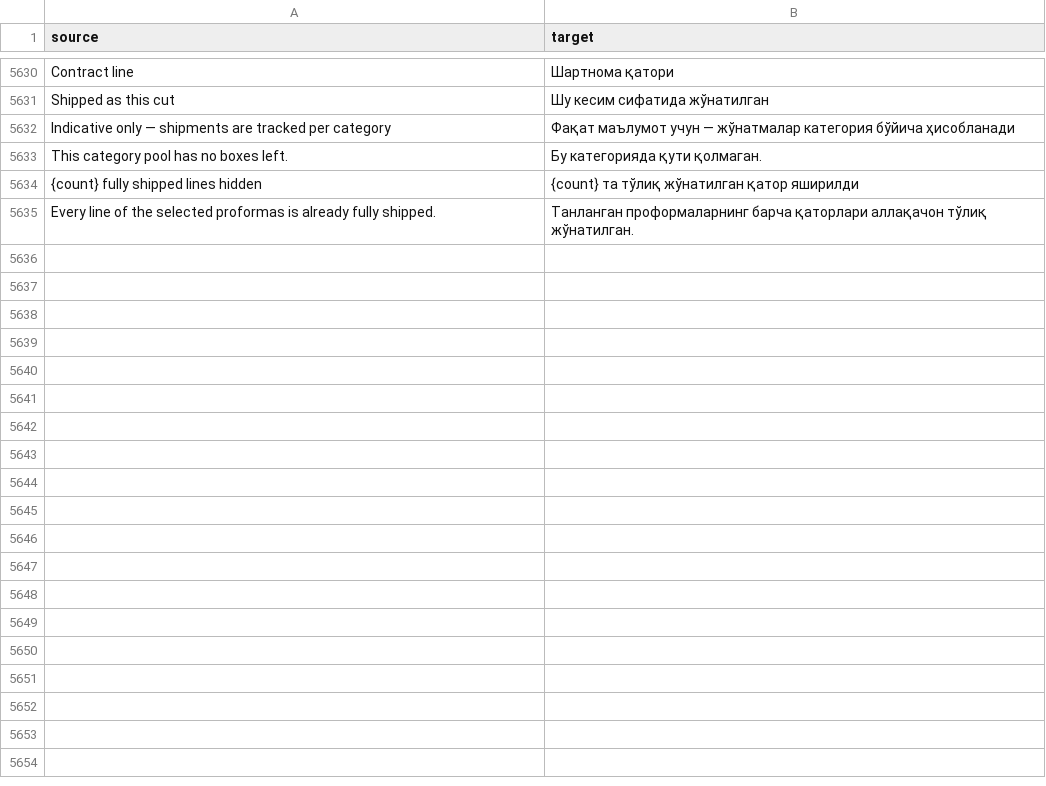
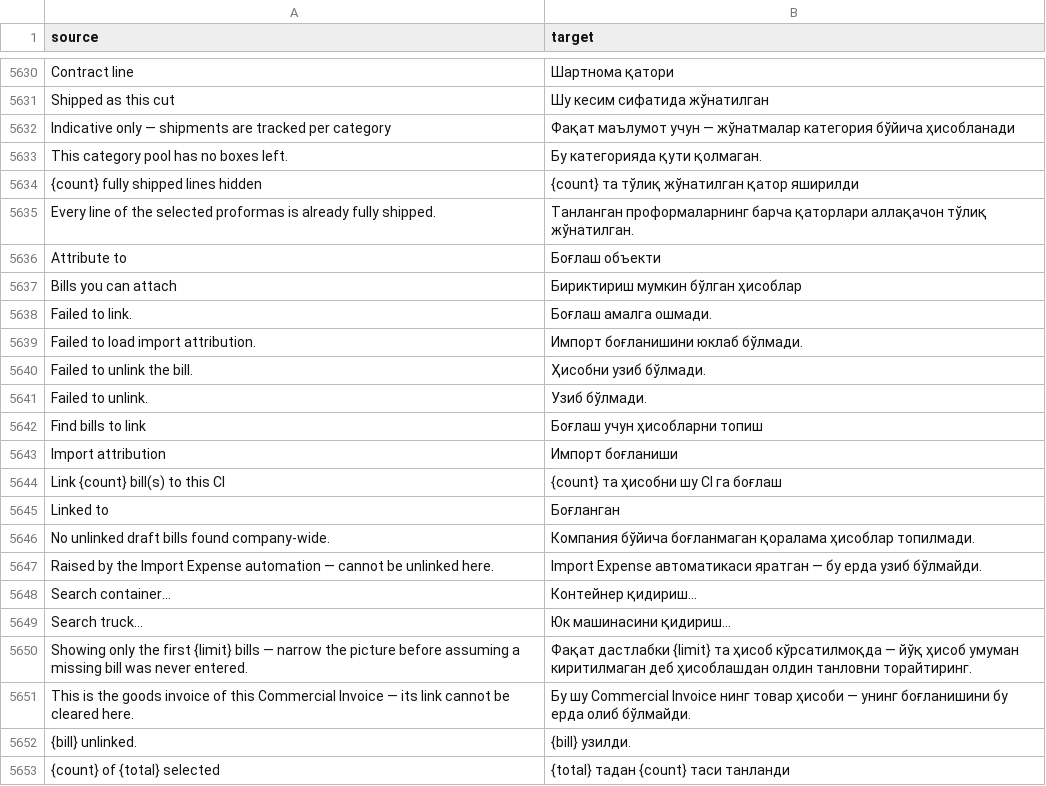
Before and after one commit to zvictory/stabler, a CSV file: stabler/translations/uzc.csv, drawn as a sheet; only a part is shown, gaps mark what is left out; the diff names each change by its address in the sheet, - before the commit and + after, or states it on an @@ line.

```diff
--- a/stabler/translations/uzc.csv
+++ b/stabler/translations/uzc.csv
+row 5636: Attribute to | Боғлаш объекти
+row 5637: Bills you can attach | Бириктириш мумкин бўлган ҳисоблар
+row 5638: Failed to link. | Боғлаш амалга ошмади.
+row 5639: Failed to load import attribution. | Импорт боғланишини юклаб бўлмади.
+row 5640: Failed to unlink the bill. | Ҳисобни узиб бўлмади.
+row 5641: Failed to unlink. | Узиб бўлмади.
+row 5642: Find bills to link | Боғлаш учун ҳисобларни топиш
+row 5643: Import attribution | Импорт боғланиши
+row 5644: Link {count} bill(s) to this CI | {count} та ҳисобни шу CI га боғлаш
+row 5645: Linked to | Боғланган
+row 5646: No unlinked draft bills found company-wide. | Компания бўйича боғланмаган қоралама ҳисоблар топилмади.
+row 5647: Raised by the Import Expense automation — cannot be unlinked here. | Import Expense автоматикаси яратган — бу ерда узиб бўлмайди.
+row 5648: Search container… | Контейнер қидириш…
+row 5649: Search truck… | Юк машинасини қидириш…
+row 5650: Showing only the first {limit} bills — narrow the picture before assuming a missing bill was never entered. | Фақат дастлабки {limit} та ҳисоб кўрсатилмоқда — йўқ ҳисоб умуман киритилмаган деб ҳисоблашдан олдин танловни торайтиринг.
+row 5651: This is the goods invoice of this Commercial Invoice — its link cannot be cleared here. | Бу шу Commercial Invoice нинг товар ҳисоби — унинг боғланишини бу ерда олиб бўлмайди.
+row 5652: {bill} unlinked. | {bill} узилди.
+row 5653: {count} of {total} selected | {total} тадан {count} таси танланди
```
Also changed, not shown: stabler/translations/en.csv, stabler/translations/ru.csv, 16 other files.
